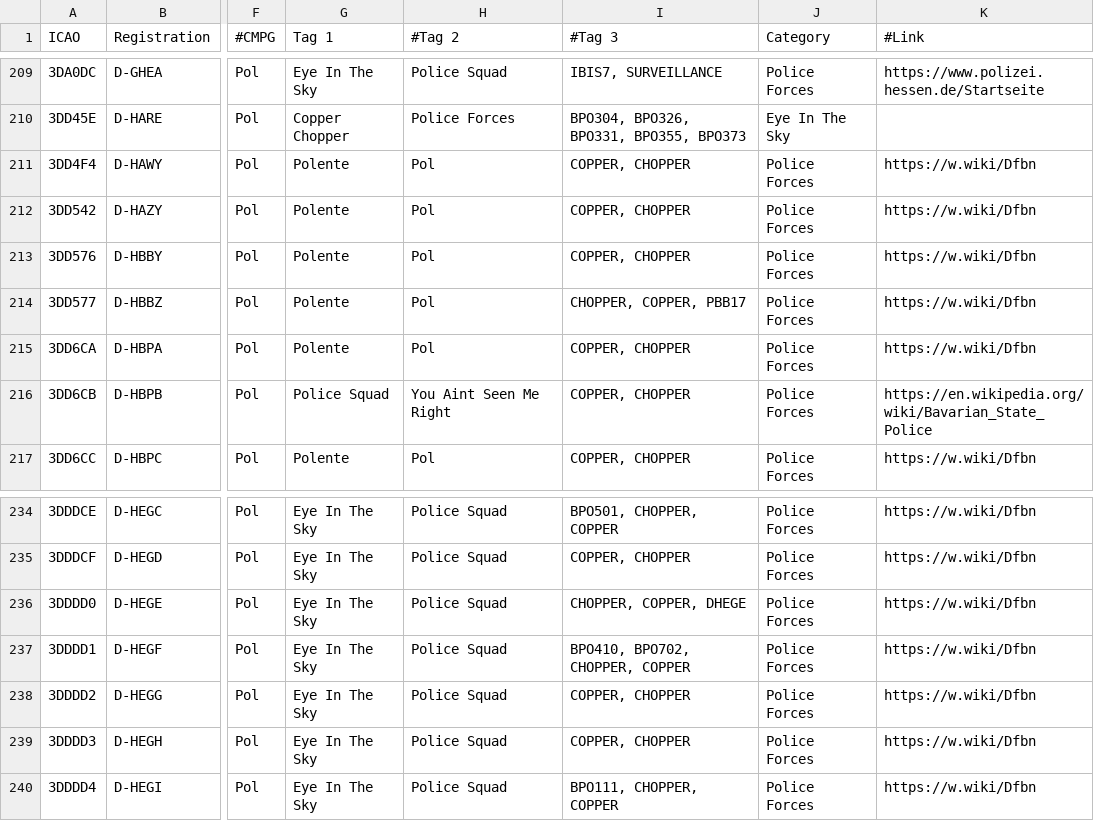
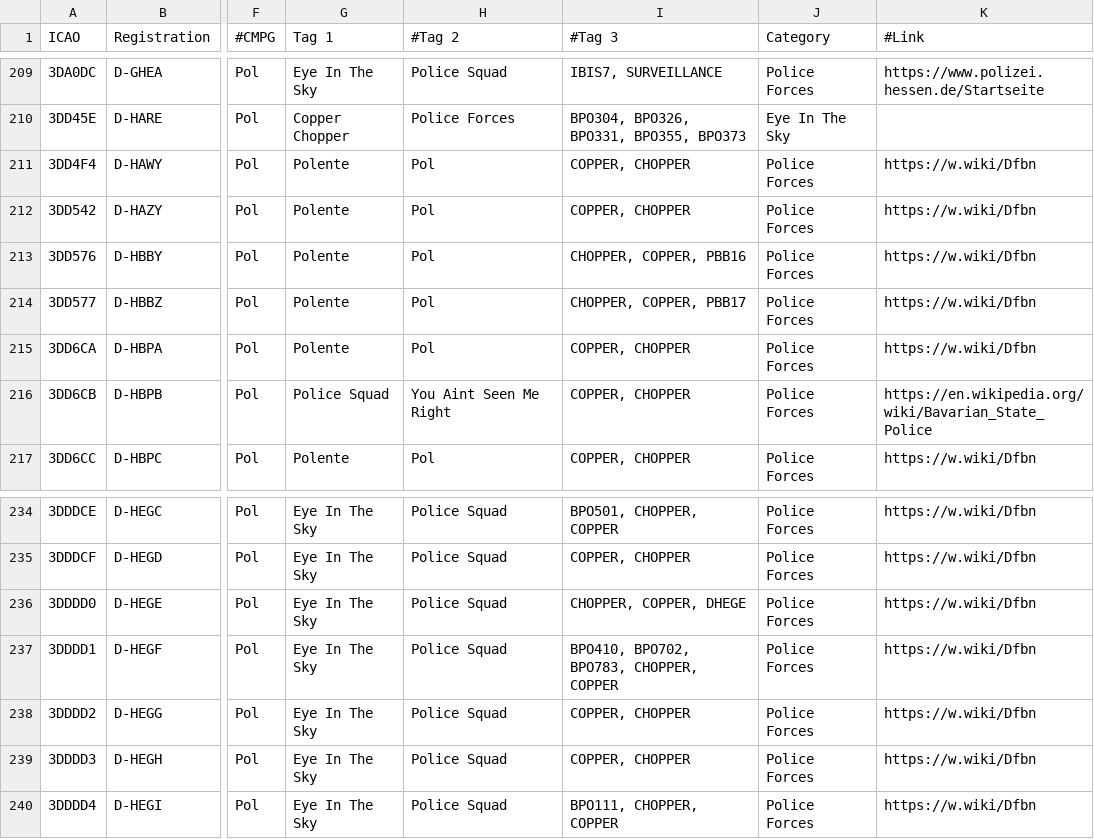
Before and after one commit to djrexishere91/df-adsb-lists, a CSV file: plane-alert-pol-images.csv, drawn as a sheet; only a part is shown, gaps mark what is left out; the diff names each change by its address in the sheet, - before the commit and + after, or states it on an @@ line.

```diff
--- a/plane-alert-pol-images.csv
+++ b/plane-alert-pol-images.csv
-I213 (#Tag 3): COPPER, CHOPPER
+I213 (#Tag 3): CHOPPER, COPPER, PBB16
-I237 (#Tag 3): BPO410, BPO702, CHOPPER, COPPER
+I237 (#Tag 3): BPO410, BPO702, BPO783, CHOPPER, COPPER
```
Also changed, not shown: 1 other file.
